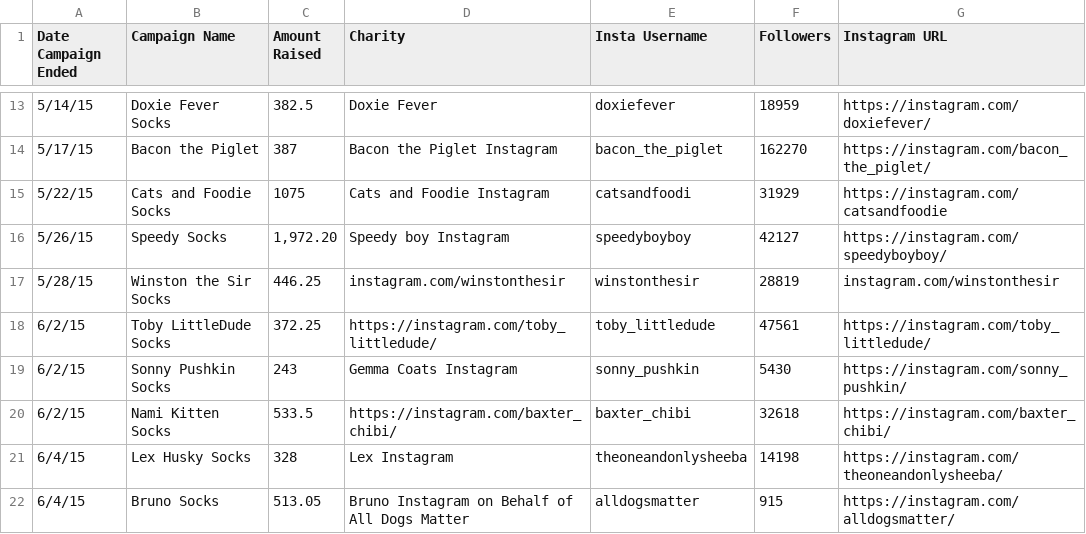
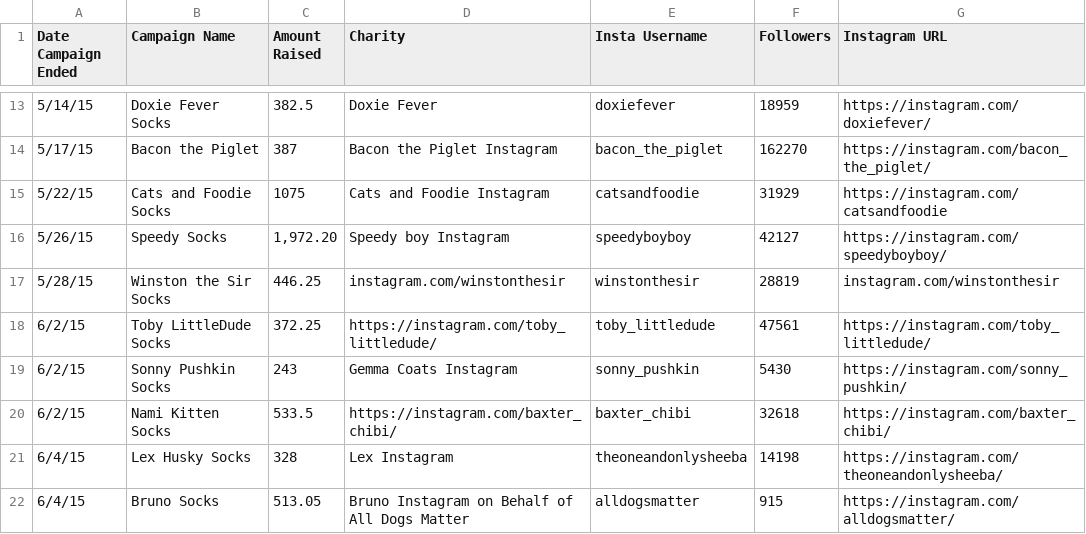
Before and after one commit to JJconde/raising-funds-instagram-network, a CSV file: data/01 Sales Data.csv, drawn as a sheet; only a part is shown, gaps mark what is left out.

```diff
--- a/data/01 Sales Data.csv
+++ b/data/01 Sales Data.csv
@@ -14,3 +14,3 @@ Date Campaign Ended,Campaign Name,Amount Raised,Charity,Insta Username,Followers
 5/17/15,Bacon the Piglet,387,Bacon the Piglet Instagram,bacon_the_piglet,162270,https://instagram.com/bacon_the_piglet/
-5/22/15,Cats and Foodie Socks,1075,Cats and Foodie Instagram,catsandfoodi,31929,https://instagram.com/catsandfoodie
+5/22/15,Cats and Foodie Socks,1075,Cats and Foodie Instagram,catsandfoodie,31929,https://instagram.com/catsandfoodie
 5/26/15,Speedy Socks,"1,972.20",Speedy boy Instagram,speedyboyboy,42127,https://instagram.com/speedyboyboy/
```
Also changed, not shown: 1 other file.
